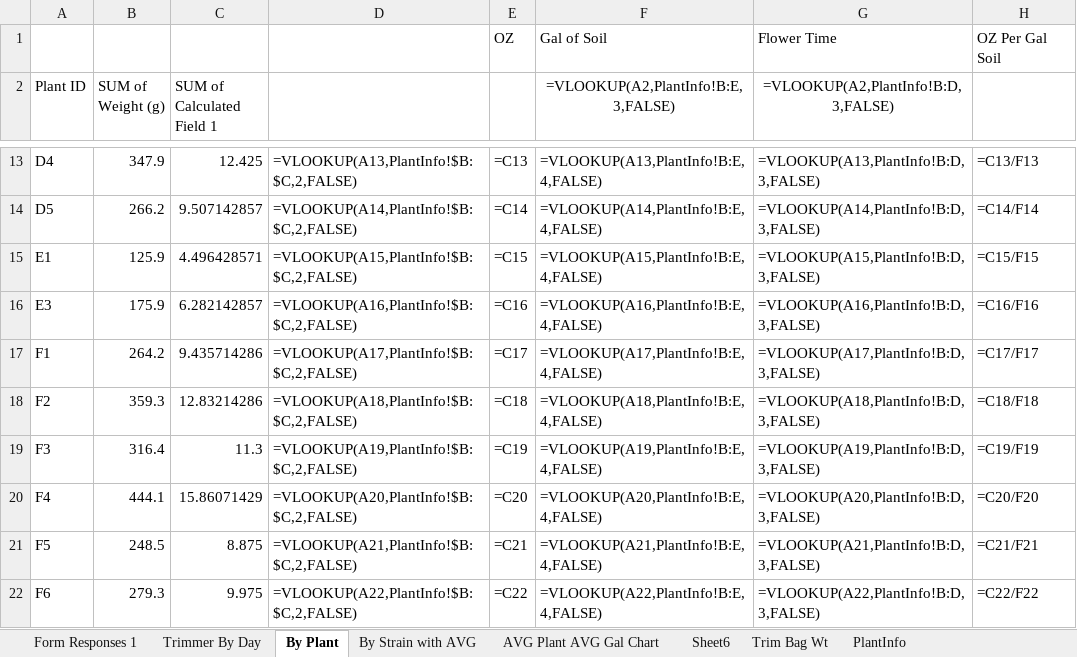
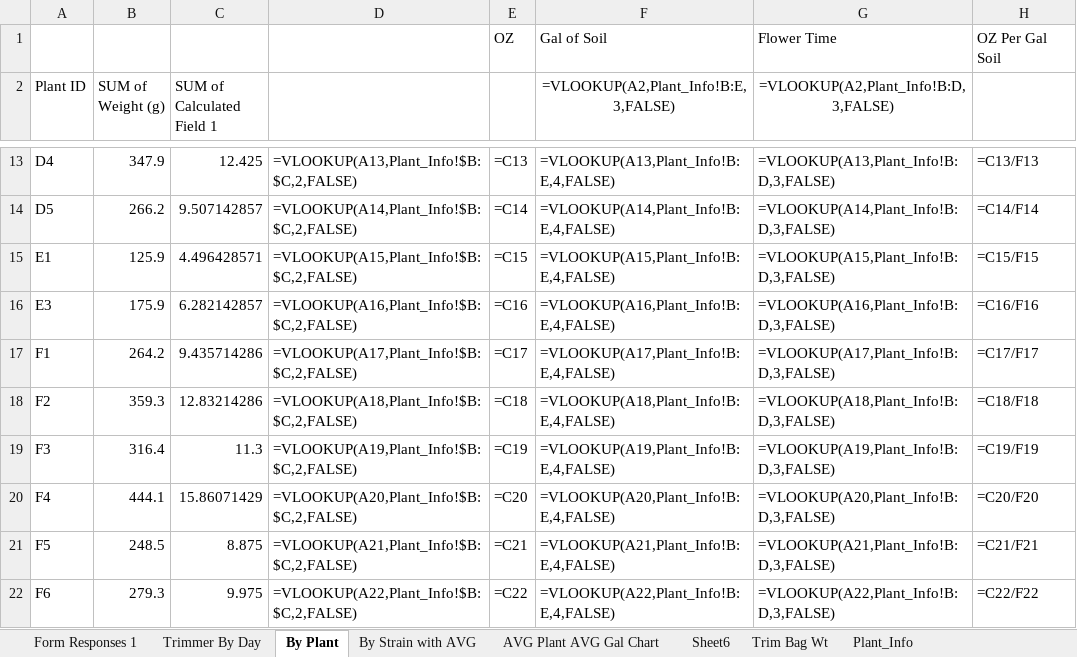
Before and after one commit to JSmith1826/FSCS_Project, an Excel workbook: data/raw/Sept_2018.xlsx, sheet By Plant, drawn as a sheet; only a part is shown, gaps mark what is left out; values as stored, in another font and other column widths than the file's, no borders; formulas are shown in place of their values; the diff covers the shown part only; the diff names each change by its address in the sheet, - before the commit and + after, or states it on an @@ line.

```diff
--- a/data/raw/Sept_2018.xlsx (sheet By Plant)
+++ b/data/raw/Sept_2018.xlsx (sheet By Plant)
-sheet tab: PlantInfo
+sheet tab: Plant_Info
-F2: =VLOOKUP(A2,PlantInfo!B:E,3,FALSE)
+F2: =VLOOKUP(A2,Plant_Info!B:E,3,FALSE)
-G2: =VLOOKUP(A2,PlantInfo!B:D,3,FALSE)
+G2: =VLOOKUP(A2,Plant_Info!B:D,3,FALSE)
-D13: =VLOOKUP(A13,PlantInfo!$B:$C,2,FALSE)
+D13: =VLOOKUP(A13,Plant_Info!$B:$C,2,FALSE)
-F13: =VLOOKUP(A13,PlantInfo!B:E,4,FALSE)
+F13: =VLOOKUP(A13,Plant_Info!B:E,4,FALSE)
-G13: =VLOOKUP(A13,PlantInfo!B:D,3,FALSE)
+G13: =VLOOKUP(A13,Plant_Info!B:D,3,FALSE)
-D14: =VLOOKUP(A14,PlantInfo!$B:$C,2,FALSE)
+D14: =VLOOKUP(A14,Plant_Info!$B:$C,2,FALSE)
-F14: =VLOOKUP(A14,PlantInfo!B:E,4,FALSE)
+F14: =VLOOKUP(A14,Plant_Info!B:E,4,FALSE)
-G14: =VLOOKUP(A14,PlantInfo!B:D,3,FALSE)
+G14: =VLOOKUP(A14,Plant_Info!B:D,3,FALSE)
-D15: =VLOOKUP(A15,PlantInfo!$B:$C,2,FALSE)
+D15: =VLOOKUP(A15,Plant_Info!$B:$C,2,FALSE)
-F15: =VLOOKUP(A15,PlantInfo!B:E,4,FALSE)
+F15: =VLOOKUP(A15,Plant_Info!B:E,4,FALSE)
-G15: =VLOOKUP(A15,PlantInfo!B:D,3,FALSE)
+G15: =VLOOKUP(A15,Plant_Info!B:D,3,FALSE)
-D16: =VLOOKUP(A16,PlantInfo!$B:$C,2,FALSE)
+D16: =VLOOKUP(A16,Plant_Info!$B:$C,2,FALSE)
-F16: =VLOOKUP(A16,PlantInfo!B:E,4,FALSE)
+F16: =VLOOKUP(A16,Plant_Info!B:E,4,FALSE)
-G16: =VLOOKUP(A16,PlantInfo!B:D,3,FALSE)
+G16: =VLOOKUP(A16,Plant_Info!B:D,3,FALSE)
-D17: =VLOOKUP(A17,PlantInfo!$B:$C,2,FALSE)
+D17: =VLOOKUP(A17,Plant_Info!$B:$C,2,FALSE)
-F17: =VLOOKUP(A17,PlantInfo!B:E,4,FALSE)
+F17: =VLOOKUP(A17,Plant_Info!B:E,4,FALSE)
-G17: =VLOOKUP(A17,PlantInfo!B:D,3,FALSE)
+G17: =VLOOKUP(A17,Plant_Info!B:D,3,FALSE)
-D18: =VLOOKUP(A18,PlantInfo!$B:$C,2,FALSE)
+D18: =VLOOKUP(A18,Plant_Info!$B:$C,2,FALSE)
-F18: =VLOOKUP(A18,PlantInfo!B:E,4,FALSE)
+F18: =VLOOKUP(A18,Plant_Info!B:E,4,FALSE)
-G18: =VLOOKUP(A18,PlantInfo!B:D,3,FALSE)
+G18: =VLOOKUP(A18,Plant_Info!B:D,3,FALSE)
-D19: =VLOOKUP(A19,PlantInfo!$B:$C,2,FALSE)
+D19: =VLOOKUP(A19,Plant_Info!$B:$C,2,FALSE)
-F19: =VLOOKUP(A19,PlantInfo!B:E,4,FALSE)
+F19: =VLOOKUP(A19,Plant_Info!B:E,4,FALSE)
-G19: =VLOOKUP(A19,PlantInfo!B:D,3,FALSE)
+G19: =VLOOKUP(A19,Plant_Info!B:D,3,FALSE)
-D20: =VLOOKUP(A20,PlantInfo!$B:$C,2,FALSE)
+D20: =VLOOKUP(A20,Plant_Info!$B:$C,2,FALSE)
-F20: =VLOOKUP(A20,PlantInfo!B:E,4,FALSE)
+F20: =VLOOKUP(A20,Plant_Info!B:E,4,FALSE)
-G20: =VLOOKUP(A20,PlantInfo!B:D,3,FALSE)
+G20: =VLOOKUP(A20,Plant_Info!B:D,3,FALSE)
-D21: =VLOOKUP(A21,PlantInfo!$B:$C,2,FALSE)
+D21: =VLOOKUP(A21,Plant_Info!$B:$C,2,FALSE)
-F21: =VLOOKUP(A21,PlantInfo!B:E,4,FALSE)
+F21: =VLOOKUP(A21,Plant_Info!B:E,4,FALSE)
-G21: =VLOOKUP(A21,PlantInfo!B:D,3,FALSE)
+G21: =VLOOKUP(A21,Plant_Info!B:D,3,FALSE)
-D22: =VLOOKUP(A22,PlantInfo!$B:$C,2,FALSE)
+D22: =VLOOKUP(A22,Plant_Info!$B:$C,2,FALSE)
-F22: =VLOOKUP(A22,PlantInfo!B:E,4,FALSE)
+F22: =VLOOKUP(A22,Plant_Info!B:E,4,FALSE)
-G22: =VLOOKUP(A22,PlantInfo!B:D,3,FALSE)
+G22: =VLOOKUP(A22,Plant_Info!B:D,3,FALSE)
```
Also changed, not shown: 61 edited cells elsewhere in this sheet, charts or pictures, data/raw/April_2017.xlsx, data/raw/Jan_2018.xlsx, 17 other files.
